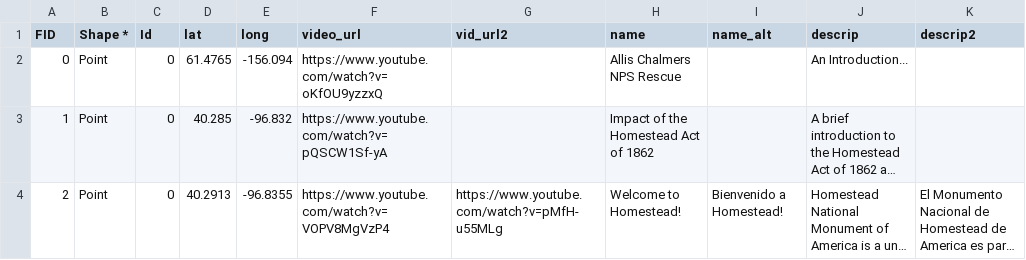
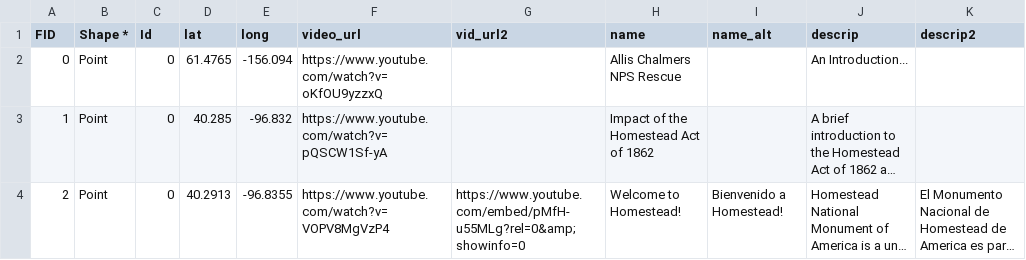
Before and after one commit to HomesteadMap/allis_chalmers, a CSV file: video_locations.csv, drawn as a sheet; long unchanged cells end in …; the diff names each change by its address in the sheet, - before the commit and + after, or states it on an @@ line.

Commit message:
Update video_locations.csv

```diff
--- a/video_locations.csv
+++ b/video_locations.csv
-G4 (vid_url2): https://www.youtube.com/watch?v=pMfH-u55MLg
+G4 (vid_url2): https://www.youtube.com/embed/pMfH-u55MLg?rel=0&amp;showinfo=0
```
